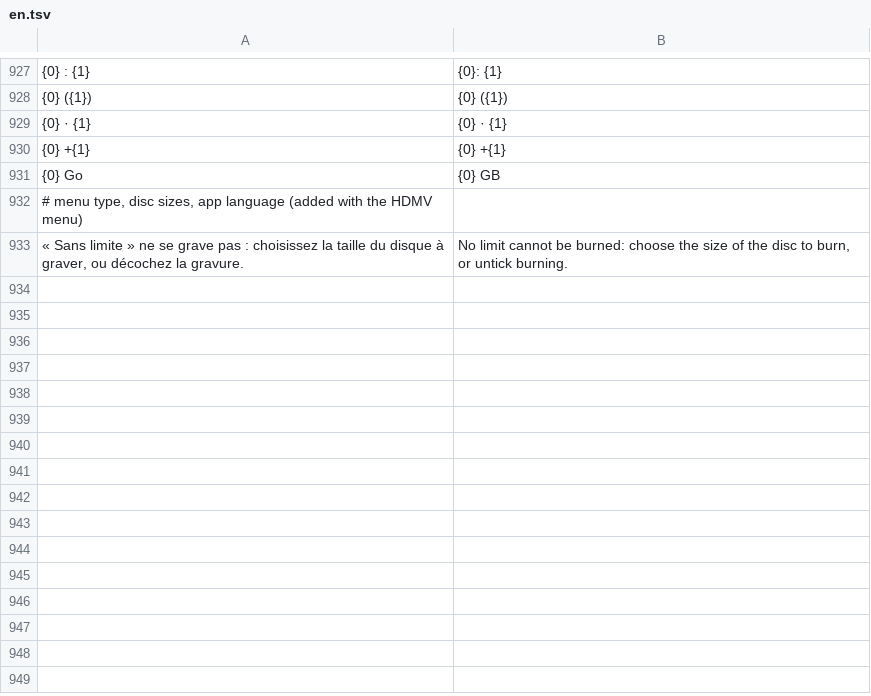
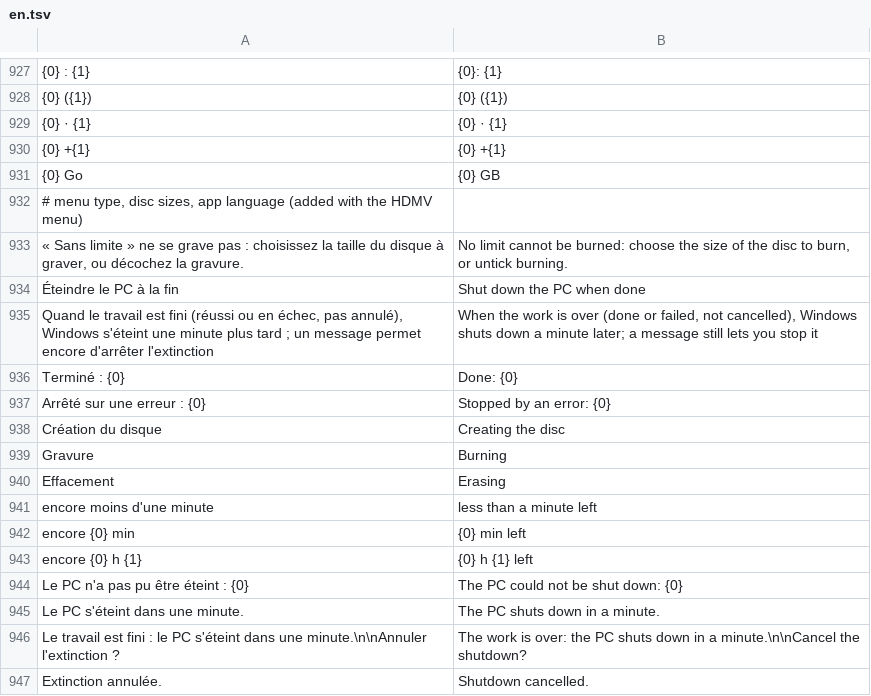
Before and after one commit to Balrog57/BurnSmith, a TSV file: src/BurnSmith.App/en.tsv, drawn as a sheet; only a part is shown, gaps mark what is left out; the diff names each change by its address in the sheet, - before the commit and + after, or states it on an @@ line.

```diff
--- a/src/BurnSmith.App/en.tsv
+++ b/src/BurnSmith.App/en.tsv
+row 934: Éteindre le PC à la fin | Shut down the PC when done
+row 935: Quand le travail est fini (réussi ou en échec, pas annulé), Windows s'éteint une minute plus tard ; un message permet encore d'arrêter l'extinction | When the work is over (done or failed, not cancelled), Windows shuts down a minute later; a message still lets you stop it
+row 936: Terminé : {0} | Done: {0}
+row 937: Arrêté sur une erreur : {0} | Stopped by an error: {0}
+row 938: Création du disque | Creating the disc
+row 939: Gravure | Burning
+row 940: Effacement | Erasing
+row 941: encore moins d'une minute | less than a minute left
+row 942: encore {0} min | {0} min left
+row 943: encore {0} h {1} | {0} h {1} left
+row 944: Le PC n'a pas pu être éteint : {0} | The PC could not be shut down: {0}
+row 945: Le PC s'éteint dans une minute. | The PC shuts down in a minute.
+row 946: Le travail est fini : le PC s'éteint dans une minute.\n\nAnnuler l'extinction ? | The work is over: the PC shuts down in a minute.\n\nCancel the shutdown?
+row 947: Extinction annulée. | Shutdown cancelled.
```
Also changed, not shown: 11 other files.
